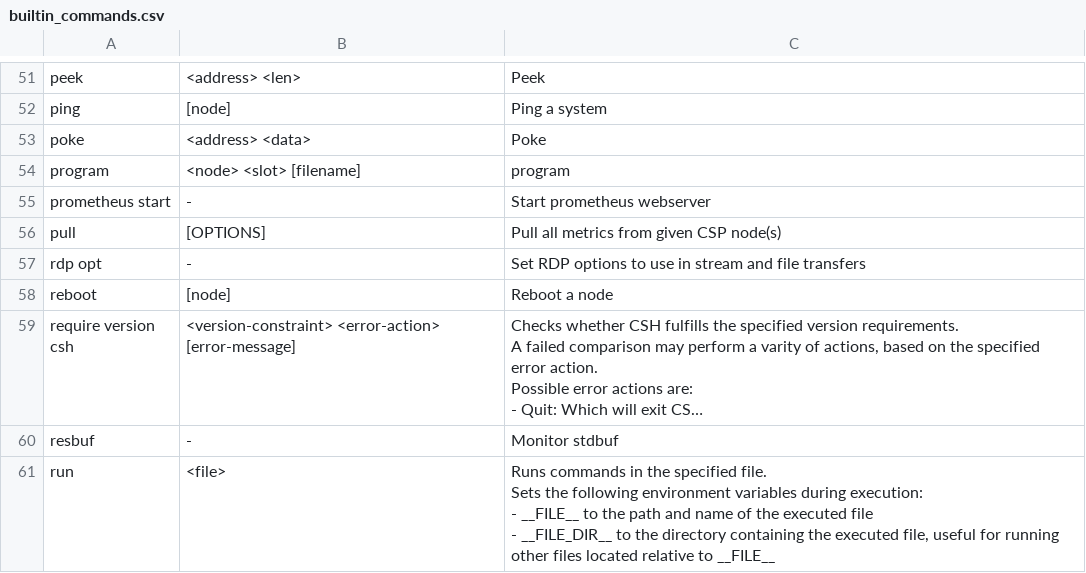
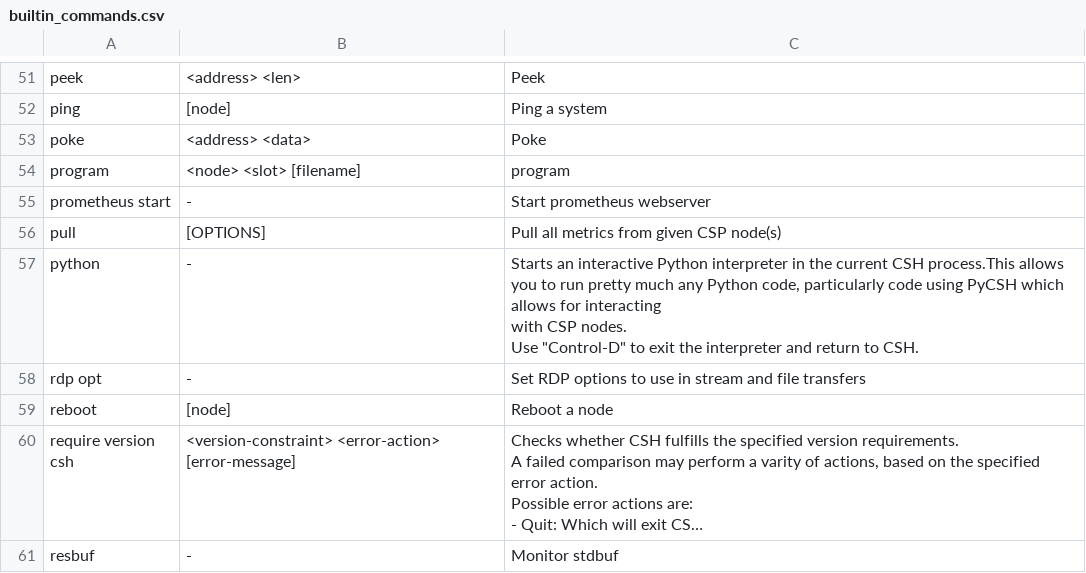
Before and after one commit to spaceinventor/csh, a CSV file: doc/MAN/Operating_Instructions/builtin_commands.csv, drawn as a sheet; only a part is shown, gaps mark what is left out; the shorter side is filled out with more unchanged rows; long unchanged cells end in …; ↵ is a line break in a cell; the diff names each change by its address in the sheet, - before the commit and + after, or states it on an @@ line.

Commit message:
Add "python" to builtin_commands.csv

```diff
--- a/doc/MAN/Operating_Instructions/builtin_commands.csv
+++ b/doc/MAN/Operating_Instructions/builtin_commands.csv
+row 57: python | - | Starts an interactive Python interpreter in the current CSH process.This allows you to run pretty much any Python code, particularly code using PyCSH which allows for interacting ↵ with CSP nodes. ↵ Use "Control-D" to exit the interpreter and return to CSH.
```
